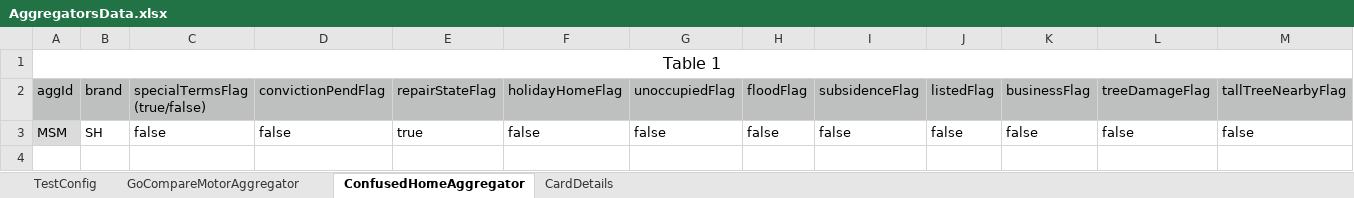
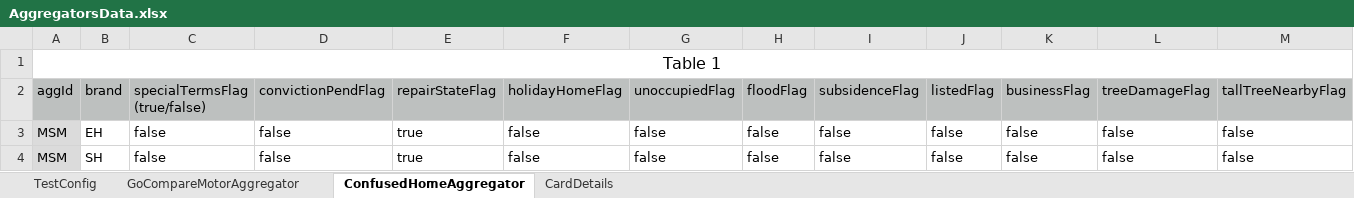
Before and after one commit to DomniciDaniela/aggregator_tests, an Excel workbook: AggregatorsData.xlsx, sheet ConfusedHomeAggregator, drawn as a sheet; only a part is shown; values as stored, in another font and other column widths than the file's, no borders; charts and pictures not drawn; rows hold the shown columns only; the diff names each change by its address in the sheet, - before the commit and + after, or states it on an @@ line.

Commit message:
Added aggregator tests for each brand

```diff
--- a/AggregatorsData.xlsx (sheet ConfusedHomeAggregator)
+++ b/AggregatorsData.xlsx (sheet ConfusedHomeAggregator)
+row 3: MSM | EH | false | false | true | false | false | false | false | false | false | false | false
```
Also changed, not shown: sheet GoCompareMotorAggregator, charts or pictures, 4 other files.
